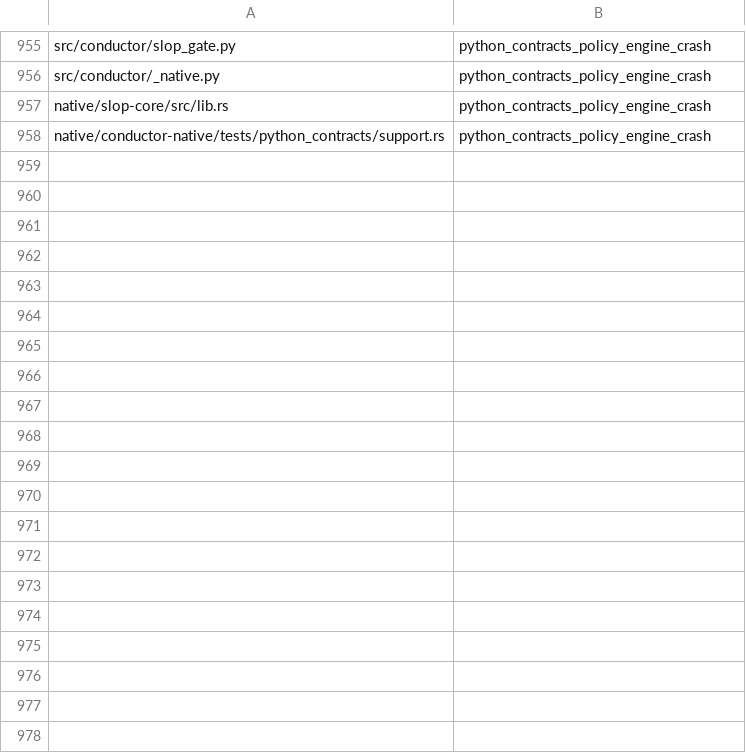
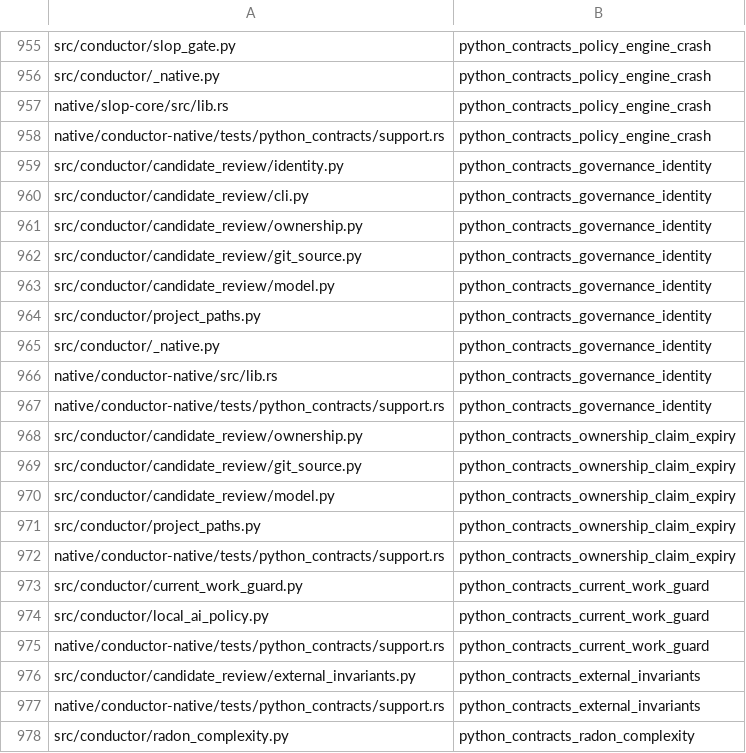
Before and after one commit to mcpirate17/llm-forge, a TSV file: native/conductor-native/src/python_contract_targets.tsv, drawn as a sheet; only a part is shown, gaps mark what is left out; the diff covers the shown part only.

Commit message:
test(native): port identity and audit contracts to Rust (#125)
Six remaining Python suites kept their assertions and fixture drivers outside the native test harness. Move their 99 expanded cases to Rust: governance identity, claim expiry, current-work guards, external invariants, Radon complexity, and Vulture audit. Register the providers and helpers and retire the six original suites after independent parity review.

Temporary Git fixtures clear inherited repository/config selectors, and Vulture fixtures clear inherited whitelist paths. External invariant measurements and torch-version probes are patched before evaluation; real analyzer runs inspect only temporary fixture files. The identity tests preserve valid Git-file checkout identity without creating registered worktrees. Core crate/wheel metadata and lockfiles advance together to 0.1.65.

Validation:
- All 99 original Python cases passed before retirement; independent case and fixture reviews preserved their assertions and side effects.
- Rebuilt native extension: all 99 Rust cases and 28 discovery checks passed after retirement.
- Scoped Clippy with warnings denied, formatting, frozen lockfile consistency, and diff checks passed.
- Candidate provider rows cover required core bindings. Optional slop imports do not add unnecessary slop builds; these targets never invoke slop_core().
- Local builds used at most two Cargo jobs with CUDA hidden; unrelated compute was preserved.
- Independently reproduced source metrics at 98327f4: 50.5860% native production source and 86.0060% Rust test source. The pinned inventory retains 36 executable Python suites (656 named tests, 730 expanded cases), plus fixture inputs and conftest counted separately. All 745 counted source blobs and 85 inline Rust splits matched independently; these are source-language metrics, not behavior coverage or performance claims.

No open issue covered this work. Forge does not require host-governance receipts; no mutation campaign was run.

The optional candidate-review benchmark retains legacy host fixture paths such as `conductor/test_vulture_audit.py`. Its fixed host layout already differs from Forge's `src/conductor` layout; this migration does not modernize that benchmark.

Agent: codex-native-migration-20260927

```diff
--- a/native/conductor-native/src/python_contract_targets.tsv
+++ b/native/conductor-native/src/python_contract_targets.tsv
@@ -958 +958,21 @@ native/slop-core/src/lib.rs	python_contracts_policy_engine_crash
 native/conductor-native/tests/python_contracts/support.rs	python_contracts_policy_engine_crash
+src/conductor/candidate_review/identity.py	python_contracts_governance_identity
+src/conductor/candidate_review/cli.py	python_contracts_governance_identity
+src/conductor/candidate_review/ownership.py	python_contracts_governance_identity
+src/conductor/candidate_review/git_source.py	python_contracts_governance_identity
+src/conductor/candidate_review/model.py	python_contracts_governance_identity
+src/conductor/project_paths.py	python_contracts_governance_identity
+src/conductor/_native.py	python_contracts_governance_identity
+native/conductor-native/src/lib.rs	python_contracts_governance_identity
+native/conductor-native/tests/python_contracts/support.rs	python_contracts_governance_identity
+src/conductor/candidate_review/ownership.py	python_contracts_ownership_claim_expiry
+src/conductor/candidate_review/git_source.py	python_contracts_ownership_claim_expiry
+src/conductor/candidate_review/model.py	python_contracts_ownership_claim_expiry
+src/conductor/project_paths.py	python_contracts_ownership_claim_expiry
+native/conductor-native/tests/python_contracts/support.rs	python_contracts_ownership_claim_expiry
+src/conductor/current_work_guard.py	python_contracts_current_work_guard
+src/conductor/local_ai_policy.py	python_contracts_current_work_guard
+native/conductor-native/tests/python_contracts/support.rs	python_contracts_current_work_guard
+src/conductor/candidate_review/external_invariants.py	python_contracts_external_invariants
+native/conductor-native/tests/python_contracts/support.rs	python_contracts_external_invariants
+src/conductor/radon_complexity.py	python_contracts_radon_complexity
```
Also changed, not shown: 11 added rows elsewhere in this file, 22 other files.
